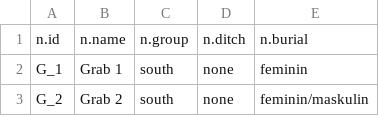
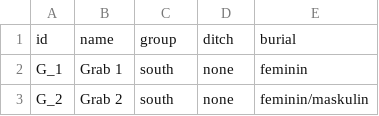
Before and after one commit to digicademy/2017-CAA-Heidelberg, a CSV file: data/nodes_graves.csv, drawn as a sheet; only a part is shown; removed rows and columns are numbered as before the commit, all else as after; the diff names each change by its address in the sheet, - before the commit and + after, or states it on an @@ line.

Commit message:
Update presentation, data

```diff
--- a/data/nodes_graves.csv
+++ b/data/nodes_graves.csv
-row 1: n.id | n.name | n.group | n.ditch | n.burial
+row 1: id | name | group | ditch | burial
```
Also changed, not shown: data/edges_GravesObjectsMiddle.csv, data/edges_GravesObjectsNorth.csv, 9 other files.
